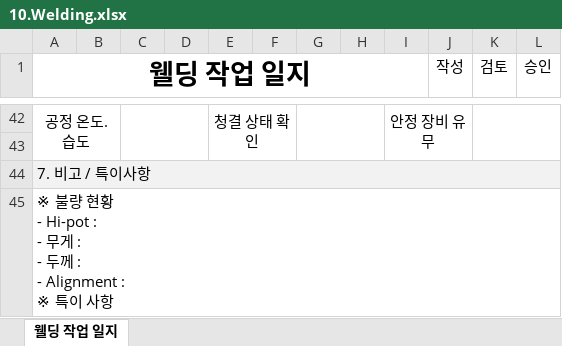
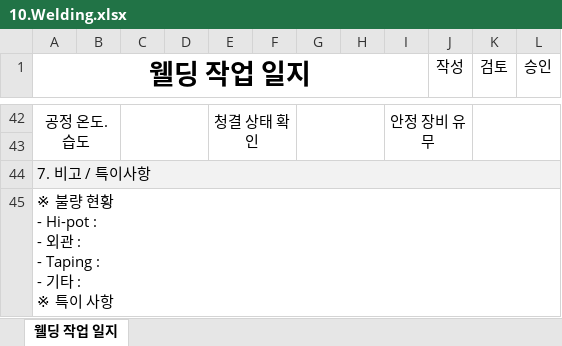
Before and after one commit to euro-cell/MES_BE, an Excel workbook: src/common/templates/10.Welding.xlsx, sheet 웰딩 작업 일지, drawn as a sheet; only a part is shown, gaps mark what is left out; values as stored, in another font and other column widths than the file's, no borders; ↵ is a line break in a cell; the diff names each change by its address in the sheet, - before the commit and + after, or states it on an @@ line.

```diff
--- a/src/common/templates/10.Welding.xlsx (sheet 웰딩 작업 일지)
+++ b/src/common/templates/10.Welding.xlsx (sheet 웰딩 작업 일지)
-A45 (웰딩 작업 일지): …- Hi-pot : ↵ - 무게 : ↵ - 두께 : ↵ - Alignment : ↵ ※ 특이…
+A45 (웰딩 작업 일지): …- Hi-pot : ↵ - 외관 : ↵ - Taping : ↵ - 기타 : ↵ ※ 특이…
```
Also changed, not shown: src/common/templates/11.Sealing.xlsx.
